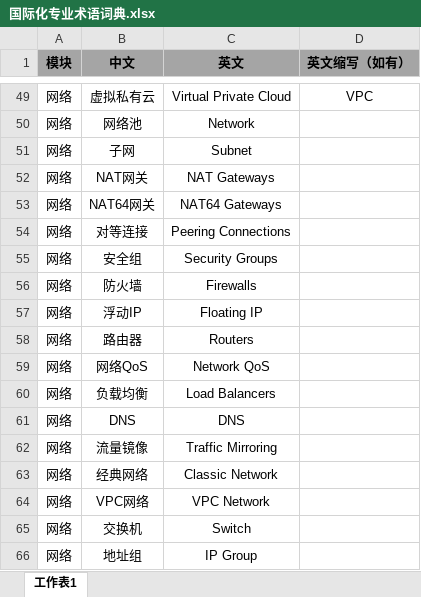
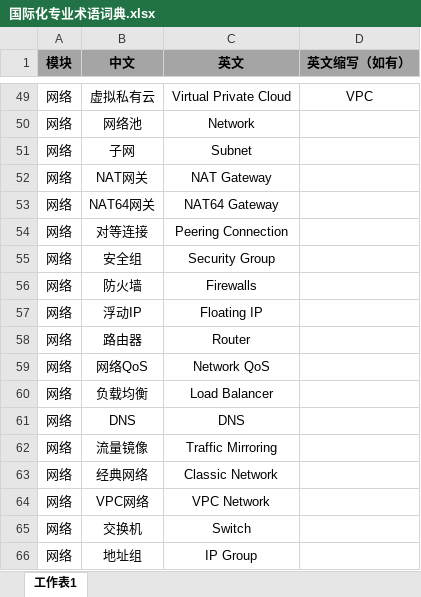
Before and after one commit to glm1024/babel, an Excel workbook: resources/国际化专业术语词典.xlsx, sheet 工作表1, drawn as a sheet; only a part is shown, gaps mark what is left out; values as stored, in another font and other column widths than the file's, no borders; the diff names each change by its address in the sheet, - before the commit and + after, or states it on an @@ line.

Commit message:
bugfix

```diff
--- a/resources/国际化专业术语词典.xlsx (sheet 工作表1)
+++ b/resources/国际化专业术语词典.xlsx (sheet 工作表1)
-C52 (英文): NAT Gateways
+C52 (英文): NAT Gateway
-C53 (英文): NAT64 Gateways
+C53 (英文): NAT64 Gateway
-C54 (英文): Peering Connections
+C54 (英文): Peering Connection
-C55 (英文): Security Groups
+C55 (英文): Security Group
-C58 (英文): Routers
+C58 (英文): Router
-C60 (英文): Load Balancers
+C60 (英文): Load Balancer
```
